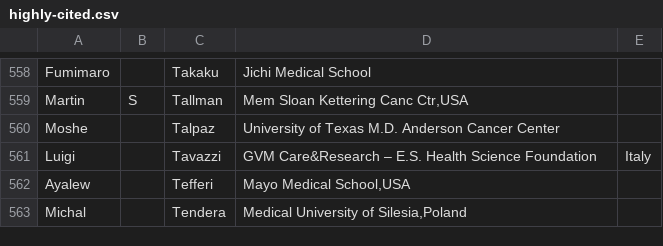
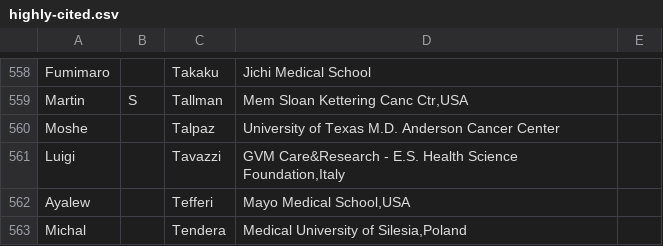
Before and after one commit to christianjonesmd/ski, a CSV file: Highly Cited Data/highly-cited.csv, drawn as a sheet; only a part is shown, gaps mark what is left out.

Commit message:
Corrected error in formatting and escape characters in Highly Cited data

```diff
--- a/Highly Cited Data/highly-cited.csv
+++ b/Highly Cited Data/highly-cited.csv
@@ -560,3 +560,3 @@ Martin,S,Tallman,"Mem Sloan Kettering Canc Ctr,USA"
 Moshe,,Talpaz,"University of Texas M.D. Anderson Cancer Center"
-Luigi,,Tavazzi,GVM Care&Research – E.S. Health Science Foundation,Italy
+Luigi,,Tavazzi,"GVM Care&Research - E.S. Health Science Foundation,Italy"
 Ayalew,,Tefferi,"Mayo Medical School,USA"
```
